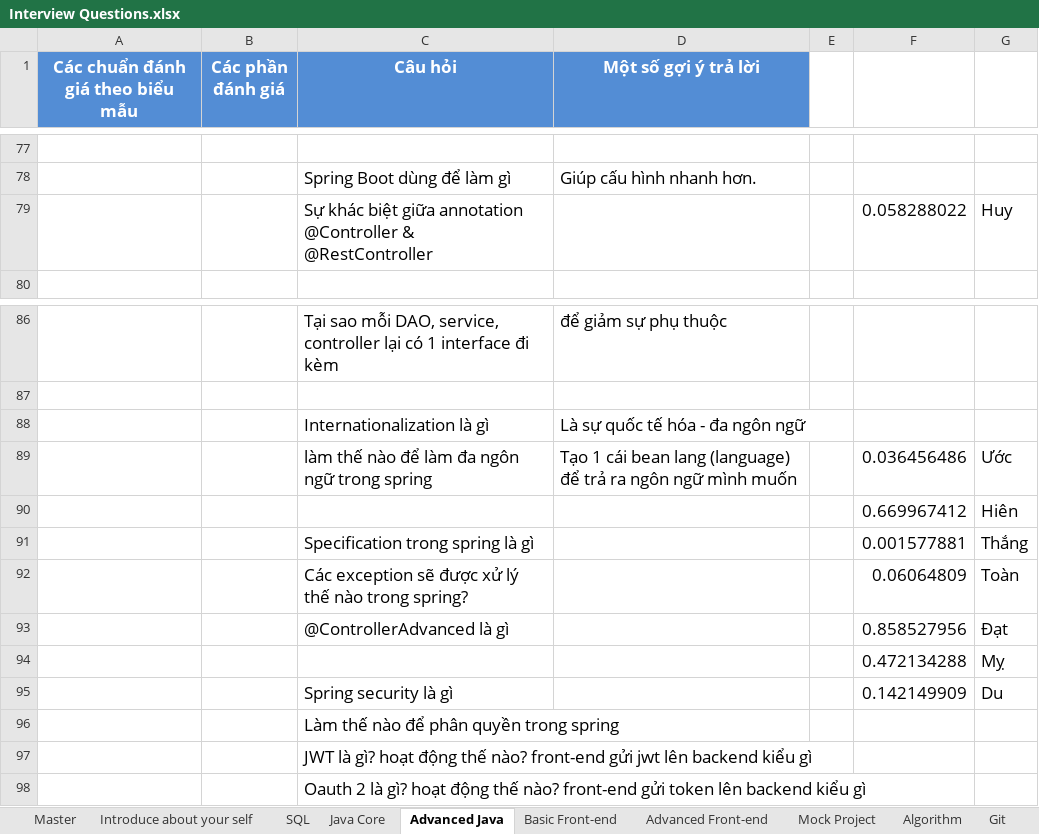
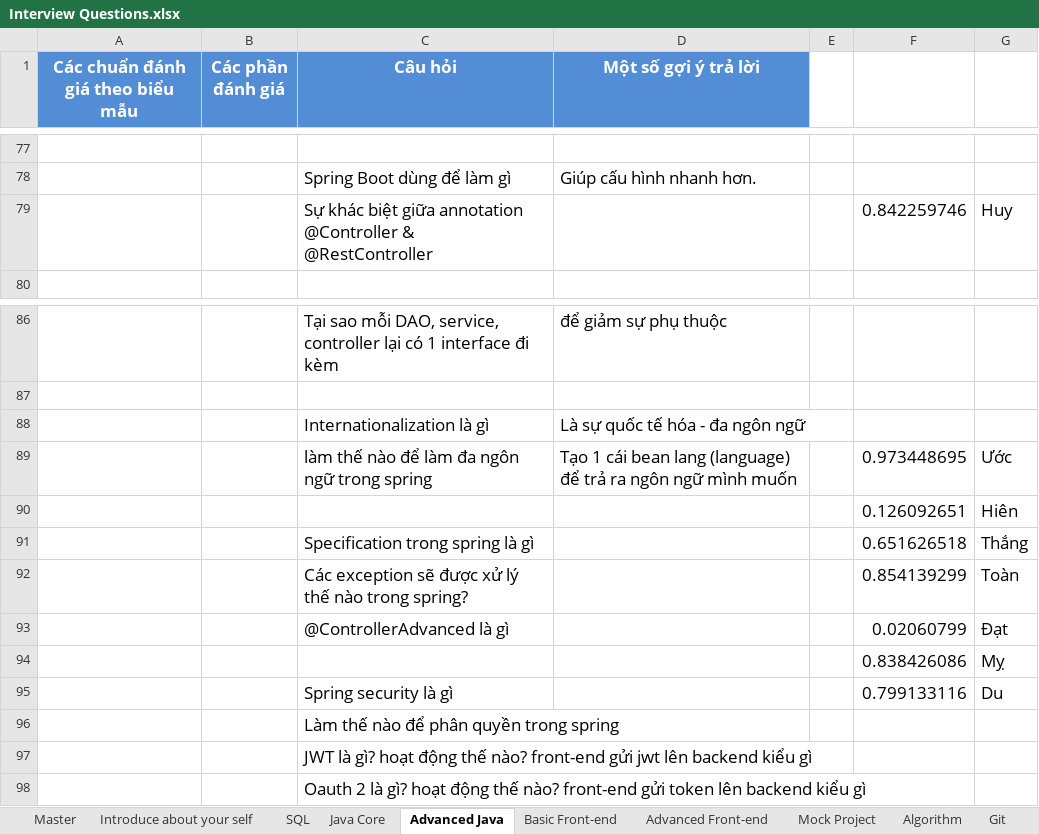
Before and after one commit to tuananh28/Rocket_16, an Excel workbook: Interview Questions.xlsx, sheet Advanced Java, drawn as a sheet; only a part is shown, gaps mark what is left out; values as stored, in another font and other column widths than the file's, no borders; charts and pictures not drawn; the diff names each change by its address in the sheet, - before the commit and + after, or states it on an @@ line.

```diff
--- a/Interview Questions.xlsx (sheet Advanced Java)
+++ b/Interview Questions.xlsx (sheet Advanced Java)
-F79: 0.058288022
+F79: 0.842259746
-F89: 0.036456486
+F89: 0.973448695
-F90: 0.669967412
+F90: 0.126092651
-F91: 0.001577881
+F91: 0.651626518
-F92: 0.06064809
+F92: 0.854139299
-F93: 0.858527956
+F93: 0.02060799
-F94: 0.472134288
+F94: 0.838426086
-F95: 0.142149909
+F95: 0.799133116
```
Also changed, not shown: sheet Advanced Front-end, sheet Basic Front-end, 39 other files.
